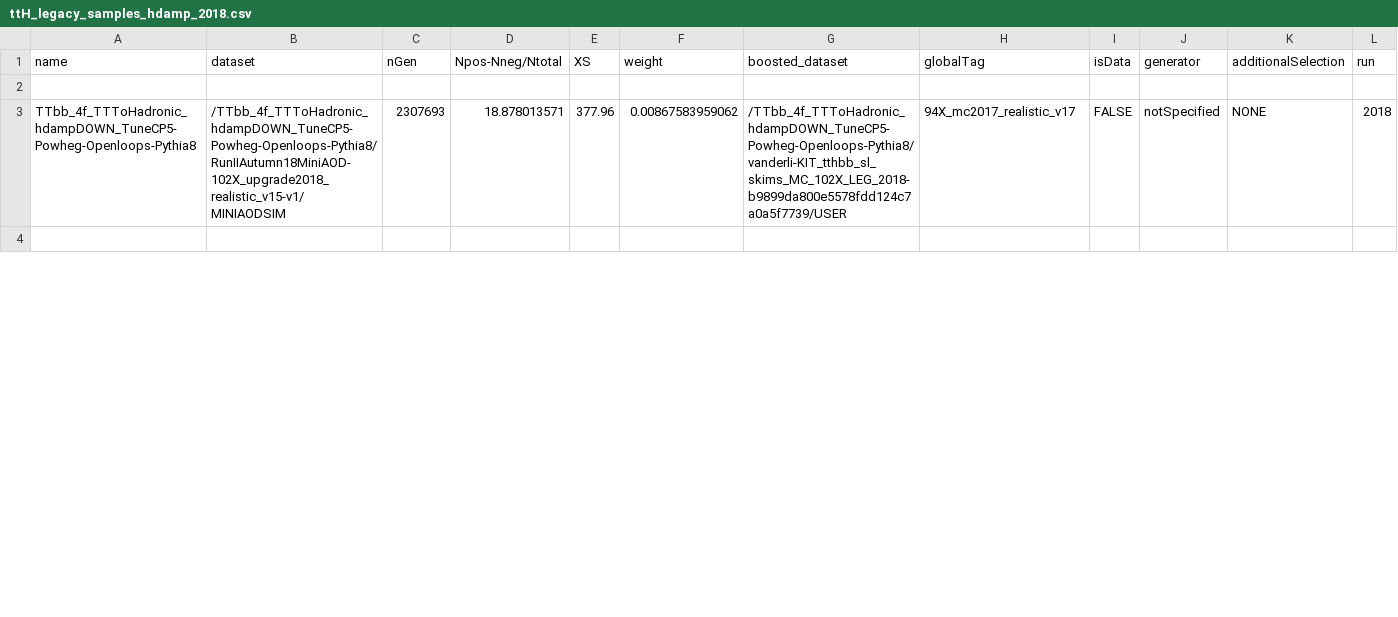
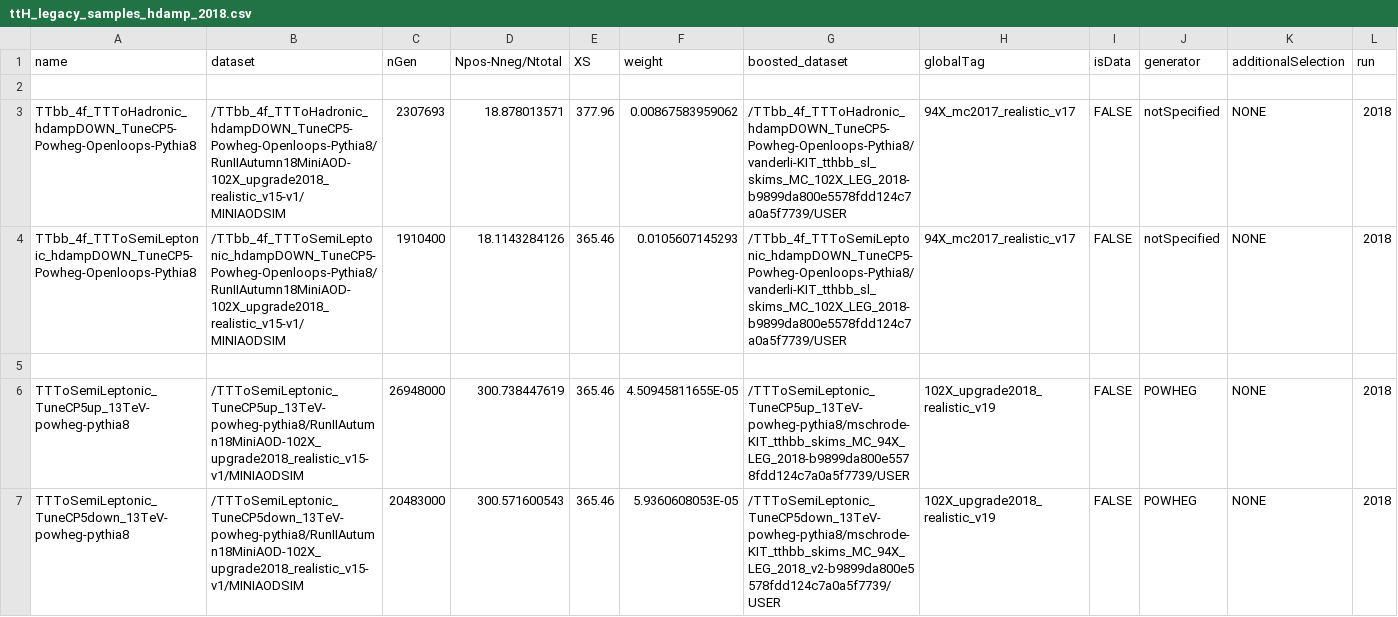
Before and after one commit to kit-cn-cms/BoostedAnalyzer_runscripts_NAF, a CSV file: samplelists/ttH_legacy_samples_hdamp_2018.csv, drawn as a sheet; only a part is shown; the diff covers the shown part only; the diff names each change by its address in the sheet, - before the commit and + after, or states it on an @@ line.

```diff
--- a/samplelists/ttH_legacy_samples_hdamp_2018.csv
+++ b/samplelists/ttH_legacy_samples_hdamp_2018.csv
+row 4: TTbb_4f_TTToSemiLeptonic_hdampDOWN_TuneCP5-Powheg-Openloops-Pythia8 | /TTbb_4f_TTToSemiLeptonic_hdampDOWN_TuneCP5-Powheg-Openloops-Pythia8/RunIIAutumn18MiniAOD-102X_upgrade2018_realistic_v15-v1/MINIAODSIM | 1910400 | 18.1143284126 | 365.46 | 0.0105607145293 | /TTbb_4f_TTToSemiLeptonic_hdampDOWN_TuneCP5-Powheg-Openloops-Pythia8/vanderli-KIT_tthbb_sl_skims_MC_102X_LEG_2018-b9899da800e5578fdd124c7a0a5f7739/USER | 94X_mc2017_realistic_v17 | FALSE | notSpecified | NONE | 2018
+row 6: TTToSemiLeptonic_TuneCP5up_13TeV-powheg-pythia8 | /TTToSemiLeptonic_TuneCP5up_13TeV-powheg-pythia8/RunIIAutumn18MiniAOD-102X_upgrade2018_realistic_v15-v1/MINIAODSIM | 26948000 | 300.738447619 | 365.46 | 4.50945811655E-05 | /TTToSemiLeptonic_TuneCP5up_13TeV-powheg-pythia8/mschrode-KIT_tthbb_skims_MC_94X_LEG_2018-b9899da800e5578fdd124c7a0a5f7739/USER | 102X_upgrade2018_realistic_v19 | FALSE | POWHEG | NONE | 2018
+row 7: TTToSemiLeptonic_TuneCP5down_13TeV-powheg-pythia8 | /TTToSemiLeptonic_TuneCP5down_13TeV-powheg-pythia8/RunIIAutumn18MiniAOD-102X_upgrade2018_realistic_v15-v1/MINIAODSIM | 20483000 | 300.571600543 | 365.46 | 5.9360608053E-05 | /TTToSemiLeptonic_TuneCP5down_13TeV-powheg-pythia8/mschrode-KIT_tthbb_skims_MC_94X_LEG_2018_v2-b9899da800e5578fdd124c7a0a5f7739/USER | 102X_upgrade2018_realistic_v19 | FALSE | POWHEG | NONE | 2018
```
Also changed, not shown: 11 added rows and 12 edited cells elsewhere in this file, samplelists/ttH_legacy_samples_hdamp_2016.csv, samplelists/ttH_legacy_samples_hdamp_2017.csv, 3 other files.
